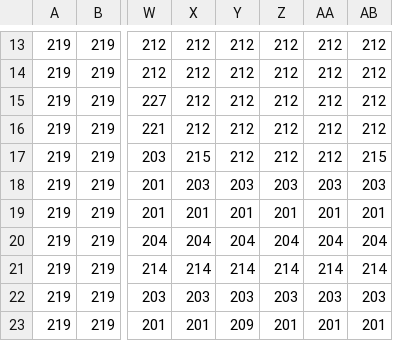
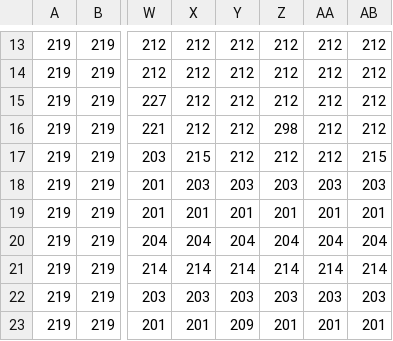
Before and after one commit to CleberpSanches/PIXELGAME, a CSV file: res/maps/mapacamposinfinitos.csv, drawn as a sheet; only a part is shown, gaps mark what is left out; the diff names each change by its address in the sheet, - before the commit and + after, or states it on an @@ line.

```diff
--- a/res/maps/mapacamposinfinitos.csv
+++ b/res/maps/mapacamposinfinitos.csv
-Z16: 212
+Z16: 298
```
Also changed, not shown: res/maps/mapamagmeria.csv, 12 other files.
